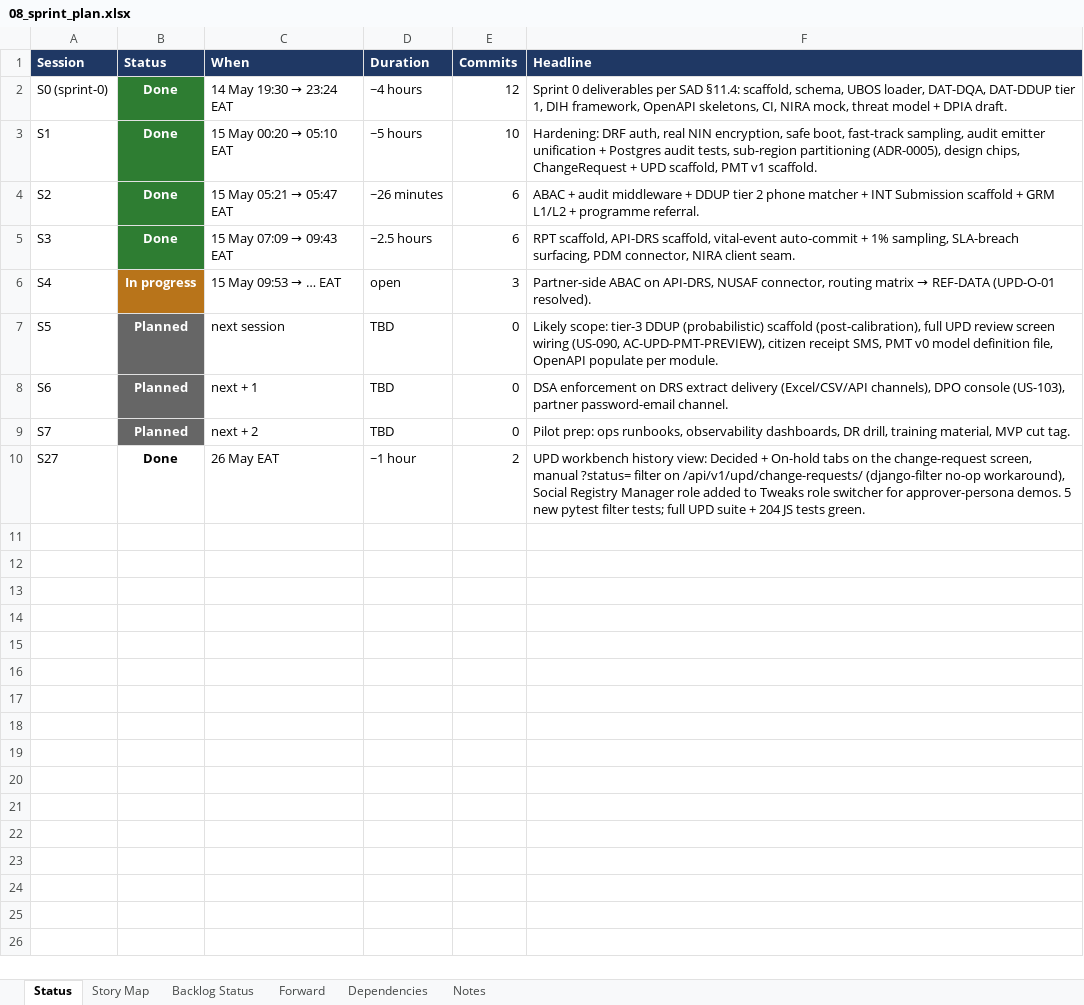
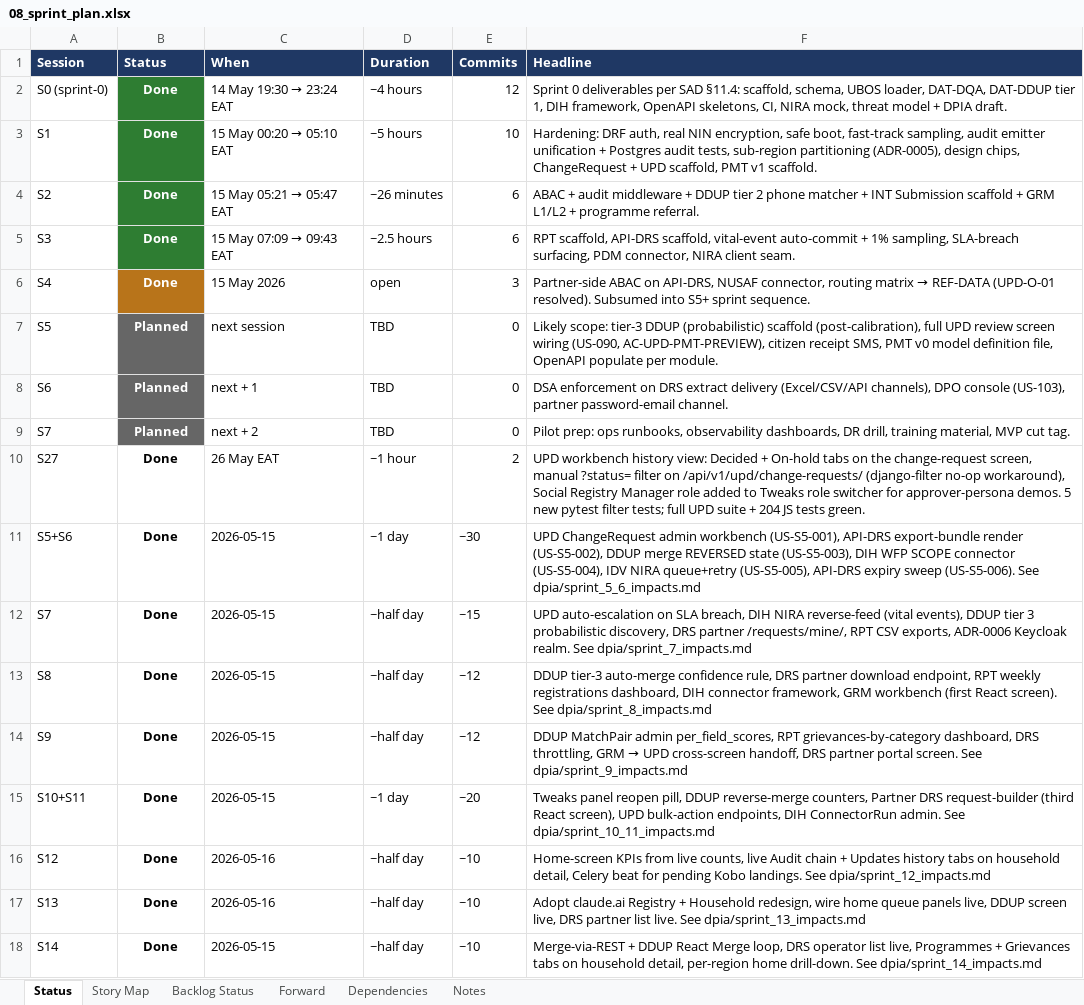
Before and after one commit to jmwebazeutamu/nsr_uganda, an Excel workbook: docs/08_sprint_plan.xlsx, sheet Status, drawn as a sheet; only a part is shown; values as stored, in another font and other column widths than the file's, no borders; the diff covers the shown part only; the diff names each change by its address in the sheet, - before the commit and + after, or states it on an @@ line.

```diff
--- a/docs/08_sprint_plan.xlsx (sheet Status)
+++ b/docs/08_sprint_plan.xlsx (sheet Status)
-B6 (Status): In progress
+B6 (Status): Done
@@ C6 (When): 15 May 09:53 → … EAT → 15 May 2026 @@
-F6 (Headline): …(UPD-O-01 resolved).
+F6 (Headline): …(UPD-O-01 resolved). Subsumed into S5+ sprint sequence.
+row 11: S5+S6 | Done | 2026-05-15 | ~1 day | ~30 | UPD ChangeRequest admin workbench (US-S5-001), API-DRS export-bundle render (US-S5-002), DDUP merge REVERSED state (US-S5-003), DIH WFP SCOPE connector (US-S5-004), IDV NIRA queue+retry (US-S5-005), API-DRS expiry sweep (US-S5-006). See dpia/sprint_5_6_impacts.md
+row 12: S7 | Done | 2026-05-15 | ~half day | ~15 | UPD auto-escalation on SLA breach, DIH NIRA reverse-feed (vital events), DDUP tier 3 probabilistic discovery, DRS partner /requests/mine/, RPT CSV exports, ADR-0006 Keycloak realm. See dpia/sprint_7_impacts.md
+row 13: S8 | Done | 2026-05-15 | ~half day | ~12 | DDUP tier-3 auto-merge confidence rule, DRS partner download endpoint, RPT weekly registrations dashboard, DIH connector framework, GRM workbench (first React screen). See dpia/sprint_8_impacts.md
+row 14: S9 | Done | 2026-05-15 | ~half day | ~12 | DDUP MatchPair admin per_field_scores, RPT grievances-by-category dashboard, DRS throttling, GRM → UPD cross-screen handoff, DRS partner portal screen. See dpia/sprint_9_impacts.md
+row 15: S10+S11 | Done | 2026-05-15 | ~1 day | ~20 | Tweaks panel reopen pill, DDUP reverse-merge counters, Partner DRS request-builder (third React screen), UPD bulk-action endpoints, DIH ConnectorRun admin. See dpia/sprint_10_11_impacts.md
+row 16: S12 | Done | 2026-05-16 | ~half day | ~10 | Home-screen KPIs from live counts, live Audit chain + Updates history tabs on household detail, Celery beat for pending Kobo landings. See dpia/sprint_12_impacts.md
+row 17: S13 | Done | 2026-05-16 | ~half day | ~10 | Adopt claude.ai Registry + Household redesign, wire home queue panels live, DDUP screen live, DRS partner list live. See dpia/sprint_13_impacts.md
+row 18: S14 | Done | 2026-05-15 | ~half day | ~10 | Merge-via-REST + DDUP React Merge loop, DRS operator list live, Programmes + Grievances tabs on household detail, per-region home drill-down. See dpia/sprint_14_impacts.md
```
Also changed, not shown: 13 added rows elsewhere in this sheet, sheet Story Map.
